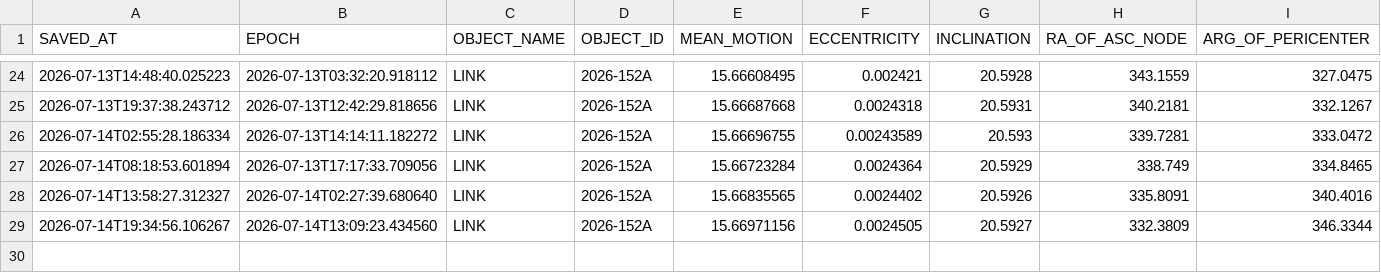
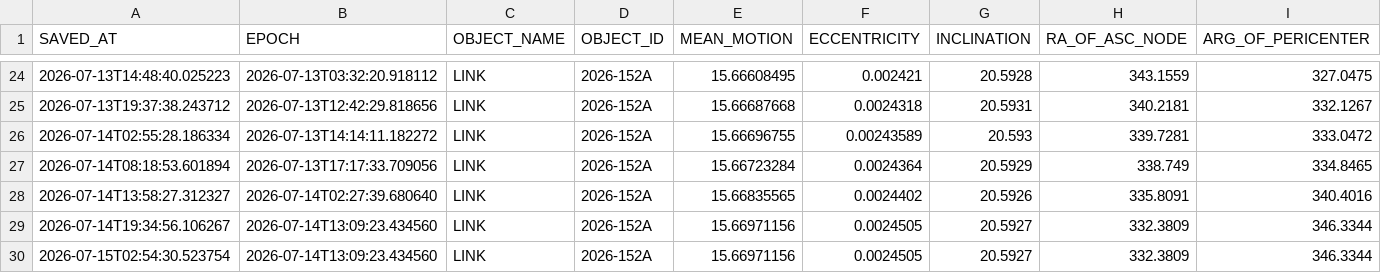
Before and after one commit to AstroAure/celestrak-live-downloader, a CSV file: data/2026-152A.csv, drawn as a sheet; only a part is shown, gaps mark what is left out; rows hold the shown columns only; the diff names each change by its address in the sheet, - before the commit and + after, or states it on an @@ line.

```diff
--- a/data/2026-152A.csv
+++ b/data/2026-152A.csv
+row 30: 2026-07-15T02:54:30.523754 | 2026-07-14T13:09:23.434560 | LINK | 2026-152A | 15.66971156 | 0.0024505 | 20.5927 | 332.3809 | 346.3344
```
Also changed, not shown: data/2004-047A.csv, 1 other file.
